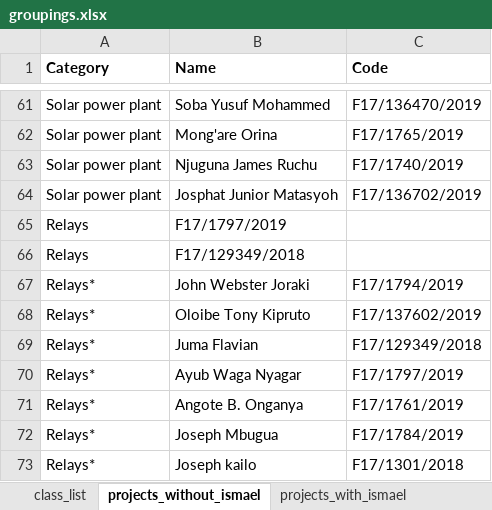
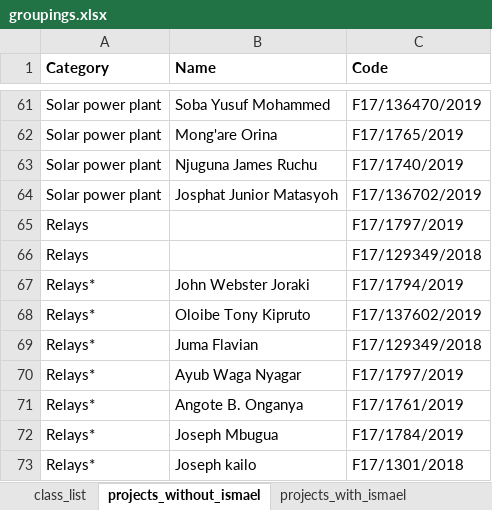
Before and after one commit to ISLOWIsmaeli/tutorial-hell, an Excel workbook: openPyxlModule/groupings.xlsx, sheet projects_without_ismael, drawn as a sheet; only a part is shown, gaps mark what is left out; values as stored, in another font and other column widths than the file's, no borders; the diff names each change by its address in the sheet, - before the commit and + after, or states it on an @@ line.

```diff
--- a/openPyxlModule/groupings.xlsx (sheet projects_without_ismael)
+++ b/openPyxlModule/groupings.xlsx (sheet projects_without_ismael)
-B65 (Name): F17/1797/2019
+B65 (Name): (empty)
-C65 (Code): (empty)
+C65 (Code): F17/1797/2019
-B66 (Name): F17/129349/2018
+B66 (Name): (empty)
-C66 (Code): (empty)
+C66 (Code): F17/129349/2018
```
Also changed, not shown: sheet class_list, sheet class_list_backup, 1 other file.
